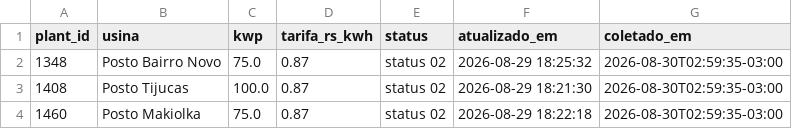
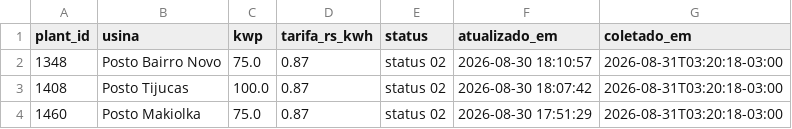
Before and after one commit to gabriiwa/Placas-Solares-Relatrios, a CSV file: dados/historico_usinas.csv, drawn as a sheet.

```diff
--- a/dados/historico_usinas.csv
+++ b/dados/historico_usinas.csv
@@ -1,4 +1,4 @@
 plant_id,usina,kwp,tarifa_rs_kwh,status,atualizado_em,coletado_em
-1348,Posto Bairro Novo,75.0,0.87,status 02,2026-08-29 18:25:32,2026-08-30T02:59:35-03:00
-1408,Posto Tijucas,100.0,0.87,status 02,2026-08-29 18:21:30,2026-08-30T02:59:35-03:00
-1460,Posto Makiolka,75.0,0.87,status 02,2026-08-29 18:22:18,2026-08-30T02:59:35-03:00
+1348,Posto Bairro Novo,75.0,0.87,status 02,2026-08-30 18:10:57,2026-08-31T03:20:18-03:00
+1408,Posto Tijucas,100.0,0.87,status 02,2026-08-30 18:07:42,2026-08-31T03:20:18-03:00
+1460,Posto Makiolka,75.0,0.87,status 02,2026-08-30 17:51:29,2026-08-31T03:20:18-03:00
```
Also changed, not shown: dados/historico.csv.
